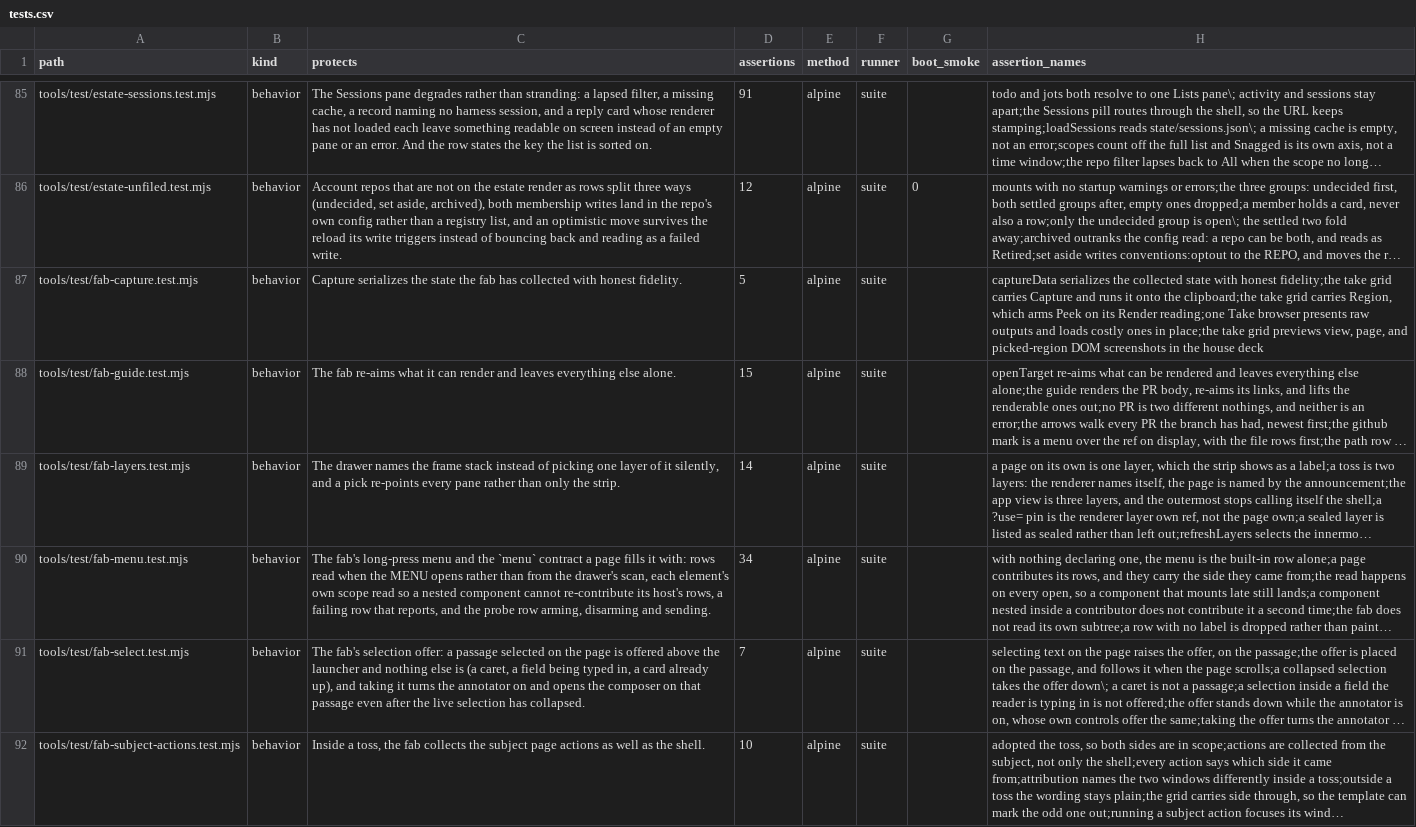
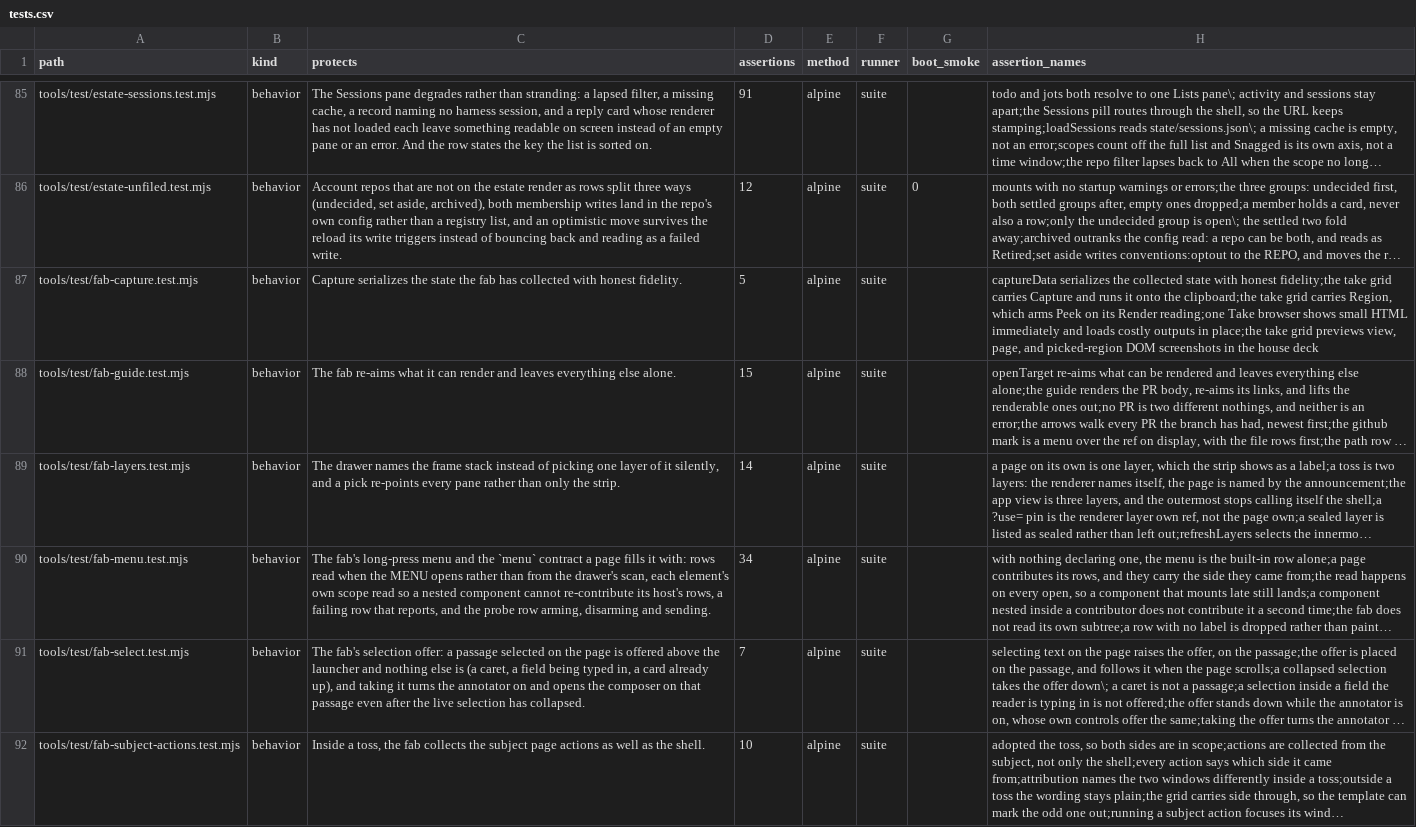
Before and after one commit to mehrlander/web-tools, a CSV file: docs/tests.csv, drawn as a sheet; only a part is shown, gaps mark what is left out; long unchanged cells end in …; the diff names each change by its address in the sheet, - before the commit and + after, or states it on an @@ line.

Commit message:
Keep FAB Take deck focused on outputs (#655)
* Keep FAB Take deck focused on outputs

* Refresh FAB test registry

```diff
--- a/docs/tests.csv
+++ b/docs/tests.csv
-H87 (assertion_names): …Take browser presents raw outputs and loads costly ones in place;the…
+H87 (assertion_names): …Take browser shows small HTML immediately and loads costly outputs in place;the…
```
Also changed, not shown: docs/docs.csv, docs/harness.csv, 5 other files.
